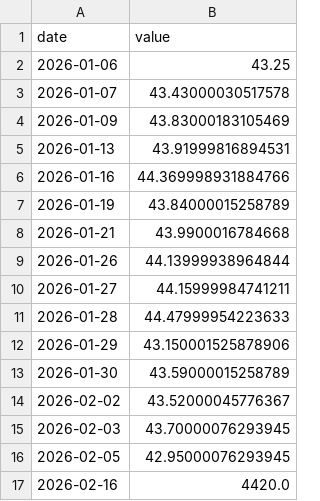
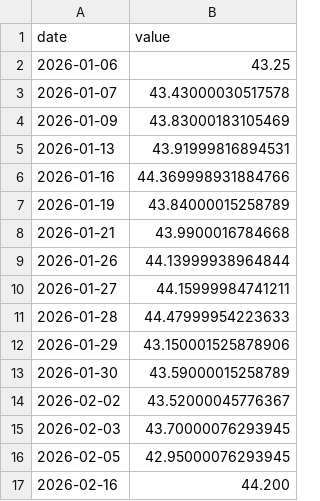
Before and after one commit to asos-uzairkhan/fantasy-investments, a CSV file: data/symbols/ISWD.csv, drawn as a sheet.

```diff
--- a/data/symbols/ISWD.csv
+++ b/data/symbols/ISWD.csv
@@ -16,2 +16,2 @@ date,value
 2026-02-05,42.95000076293945
-2026-02-16,4420.0
+2026-02-16,44.200
```
